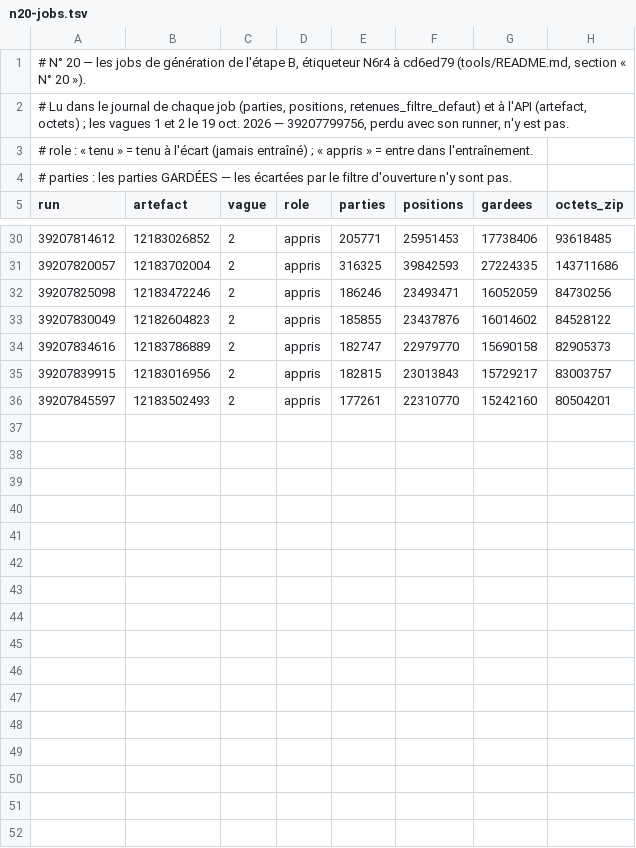
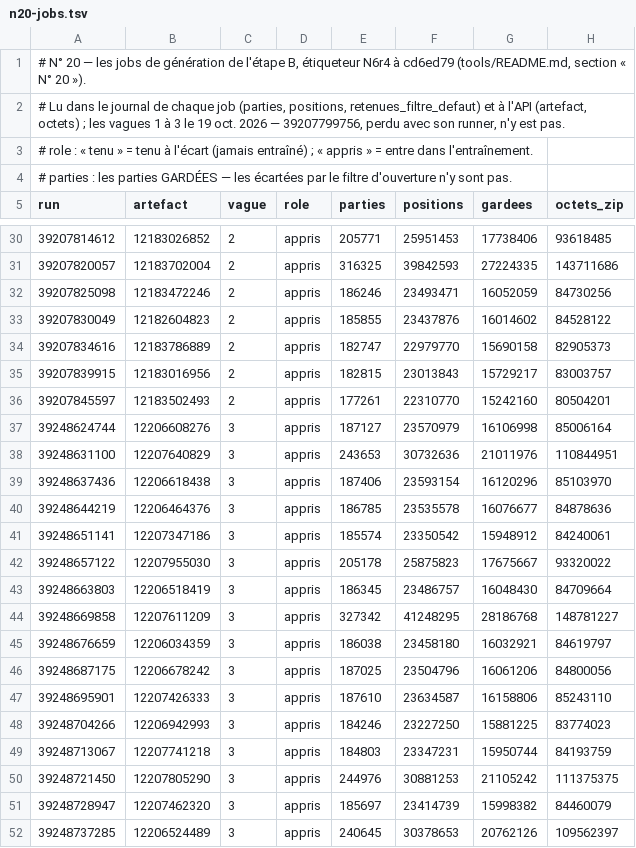
Before and after one commit to theodubus/chess, a TSV file: tools/n20-jobs.tsv, drawn as a sheet; only a part is shown, gaps mark what is left out.

```diff
--- a/tools/n20-jobs.tsv
+++ b/tools/n20-jobs.tsv
@@ -1,3 +1,3 @@
 # N° 20 — les jobs de génération de l'étape B, étiqueteur N6r4 à cd6ed79 (tools/README.md, section « N° 20 »).
-# Lu dans le journal de chaque job (parties, positions, retenues_filtre_defaut) et à l'API (artefact, octets) ; les vagues 1 et 2 le 19 oct. 2026 — 39207799756, perdu avec son runner, n'y est pas.
+# Lu dans le journal de chaque job (parties, positions, retenues_filtre_defaut) et à l'API (artefact, octets) ; les vagues 1 à 3 le 19 oct. 2026 — 39207799756, perdu avec son runner, n'y est pas.
 # role : « tenu » = tenu à l'écart (jamais entraîné) ; « appris » = entre dans l'entraînement.
@@ -36 +36,17 @@ run	artefact	vague	role	parties	positions	gardees	octets_zip
 39207845597	12183502493	2	appris	177261	22310770	15242160	80504201
+39248624744	12206608276	3	appris	187127	23570979	16106998	85006164
+39248631100	12207640829	3	appris	243653	30732636	21011976	110844951
+39248637436	12206618438	3	appris	187406	23593154	16120296	85103970
+39248644219	12206464376	3	appris	186785	23535578	16076677	84878636
+39248651141	12207347186	3	appris	185574	23350542	15948912	84240061
+39248657122	12207955030	3	appris	205178	25875823	17675667	93320022
+39248663803	12206518419	3	appris	186345	23486757	16048430	84709664
+39248669858	12207611209	3	appris	327342	41248295	28186768	148781227
+39248676659	12206034359	3	appris	186038	23458180	16032921	84619797
+39248687175	12206678242	3	appris	187025	23504796	16061206	84800056
+39248695901	12207426333	3	appris	187610	23634587	16158806	85243110
+39248704266	12206942993	3	appris	184246	23227250	15881225	83774023
+39248713067	12207741218	3	appris	184803	23347231	15950744	84193759
+39248721450	12207805290	3	appris	244976	30881253	21105242	111375375
+39248728947	12207462320	3	appris	185697	23414739	15998382	84460079
+39248737285	12206524489	3	appris	240645	30378653	20762126	109562397
```
Also changed, not shown: 1 other file.
